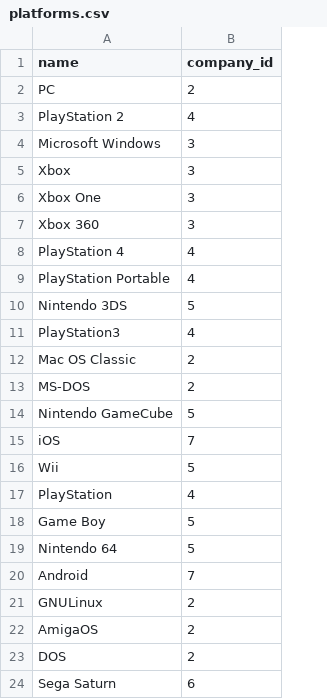
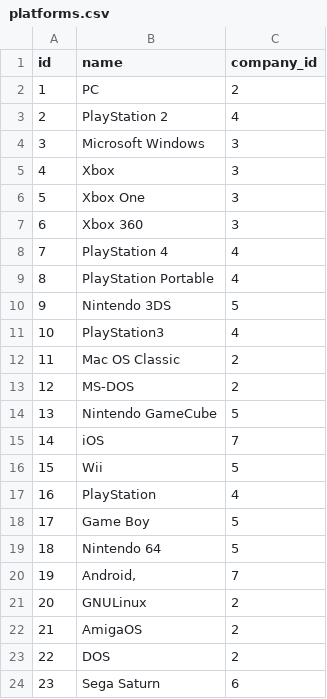
Before and after one commit to Pradas137/Gamerli, a CSV file: database/seeders/csvs/platforms.csv, drawn as a sheet; only a part is shown; addresses are those after the commit; the diff names each change by its address in the sheet, - before the commit and + after, or states it on an @@ line.

Commit message:
try de seeder otra vez

```diff
--- a/database/seeders/csvs/platforms.csv
+++ b/database/seeders/csvs/platforms.csv
+column A (id), rows 2-24: 1 | 2 | 3 | 4 | 5 | 6 | 7 | 8 | 9 | 10 | 11 | 12 | 13 | 14 | 15 | 16 | 17 | 18 | 19 | 20 | 21 | 22 | 23
-B20 (name): Android
+B20 (name): Android,
```
Also changed, not shown: 24 other files.
